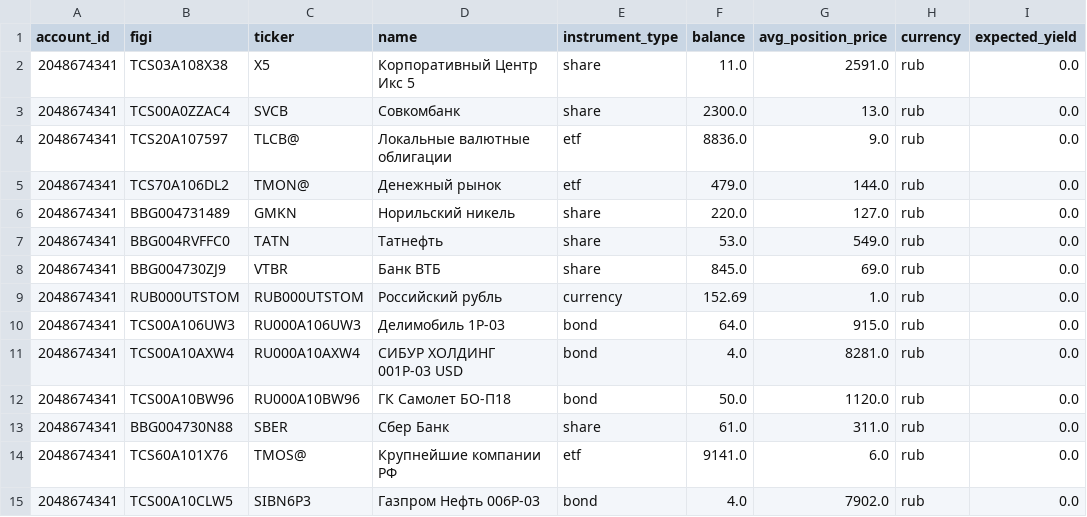
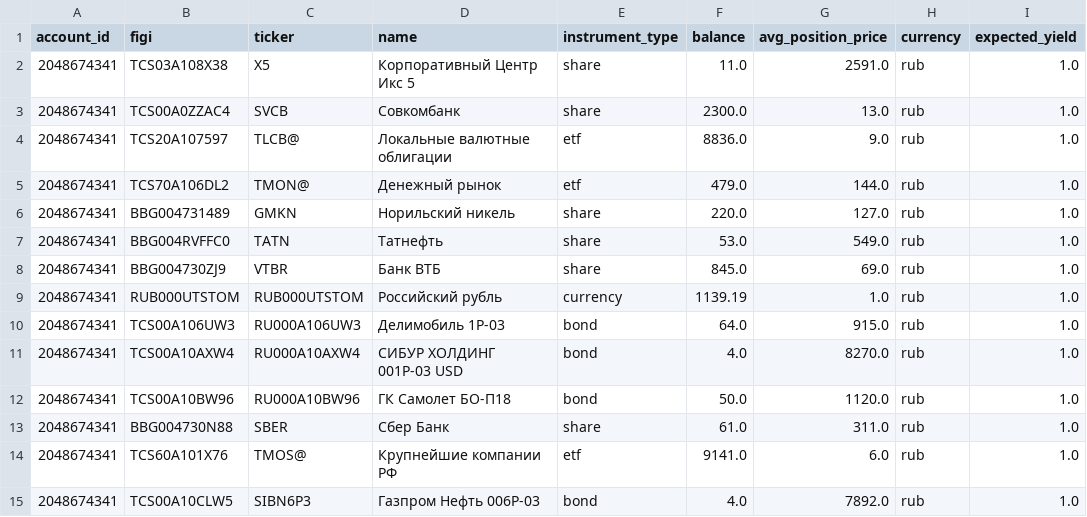
Before and after one commit to BadeevIlya/buffer_repos, a CSV file: portfolio.csv, drawn as a sheet.

```diff
--- a/portfolio.csv
+++ b/portfolio.csv
@@ -1,15 +1,15 @@
 account_id,figi,ticker,name,instrument_type,balance,avg_position_price,currency,expected_yield
-2048674341,TCS03A108X38,X5,Корпоративный Центр Икс 5,share,11.0,2591.0,rub,0.0
-2048674341,TCS00A0ZZAC4,SVCB,Совкомбанк,share,2300.0,13.0,rub,0.0
-2048674341,TCS20A107597,TLCB@,Локальные валютные облигации,etf,8836.0,9.0,rub,0.0
-2048674341,TCS70A106DL2,TMON@,Денежный рынок,etf,479.0,144.0,rub,0.0
-2048674341,BBG004731489,GMKN,Норильский никель,share,220.0,127.0,rub,0.0
-2048674341,BBG004RVFFC0,TATN,Татнефть,share,53.0,549.0,rub,0.0
-2048674341,BBG004730ZJ9,VTBR,Банк ВТБ,share,845.0,69.0,rub,0.0
-2048674341,RUB000UTSTOM,RUB000UTSTOM,Российский рубль,currency,152.69,1.0,rub,0.0
-2048674341,TCS00A106UW3,RU000A106UW3,Делимобиль 1Р-03,bond,64.0,915.0,rub,0.0
-2048674341,TCS00A10AXW4,RU000A10AXW4,СИБУР ХОЛДИНГ 001Р-03 USD,bond,4.0,8281.0,rub,0.0
-2048674341,TCS00A10BW96,RU000A10BW96,ГК Самолет БО-П18,bond,50.0,1120.0,rub,0.0
-2048674341,BBG004730N88,SBER,Сбер Банк,share,61.0,311.0,rub,0.0
-2048674341,TCS60A101X76,TMOS@,Крупнейшие компании РФ,etf,9141.0,6.0,rub,0.0
-2048674341,TCS00A10CLW5,SIBN6P3,Газпром Нефть 006Р-03,bond,4.0,7902.0,rub,0.0
+2048674341,TCS03A108X38,X5,Корпоративный Центр Икс 5,share,11.0,2591.0,rub,1.0
+2048674341,TCS00A0ZZAC4,SVCB,Совкомбанк,share,2300.0,13.0,rub,1.0
+2048674341,TCS20A107597,TLCB@,Локальные валютные облигации,etf,8836.0,9.0,rub,1.0
+2048674341,TCS70A106DL2,TMON@,Денежный рынок,etf,479.0,144.0,rub,1.0
+2048674341,BBG004731489,GMKN,Норильский никель,share,220.0,127.0,rub,1.0
+2048674341,BBG004RVFFC0,TATN,Татнефть,share,53.0,549.0,rub,1.0
+2048674341,BBG004730ZJ9,VTBR,Банк ВТБ,share,845.0,69.0,rub,1.0
+2048674341,RUB000UTSTOM,RUB000UTSTOM,Российский рубль,currency,1139.19,1.0,rub,1.0
+2048674341,TCS00A106UW3,RU000A106UW3,Делимобиль 1Р-03,bond,64.0,915.0,rub,1.0
+2048674341,TCS00A10AXW4,RU000A10AXW4,СИБУР ХОЛДИНГ 001Р-03 USD,bond,4.0,8270.0,rub,1.0
+2048674341,TCS00A10BW96,RU000A10BW96,ГК Самолет БО-П18,bond,50.0,1120.0,rub,1.0
+2048674341,BBG004730N88,SBER,Сбер Банк,share,61.0,311.0,rub,1.0
+2048674341,TCS60A101X76,TMOS@,Крупнейшие компании РФ,etf,9141.0,6.0,rub,1.0
+2048674341,TCS00A10CLW5,SIBN6P3,Газпром Нефть 006Р-03,bond,4.0,7892.0,rub,1.0
```
Also changed, not shown: operations.csv.
